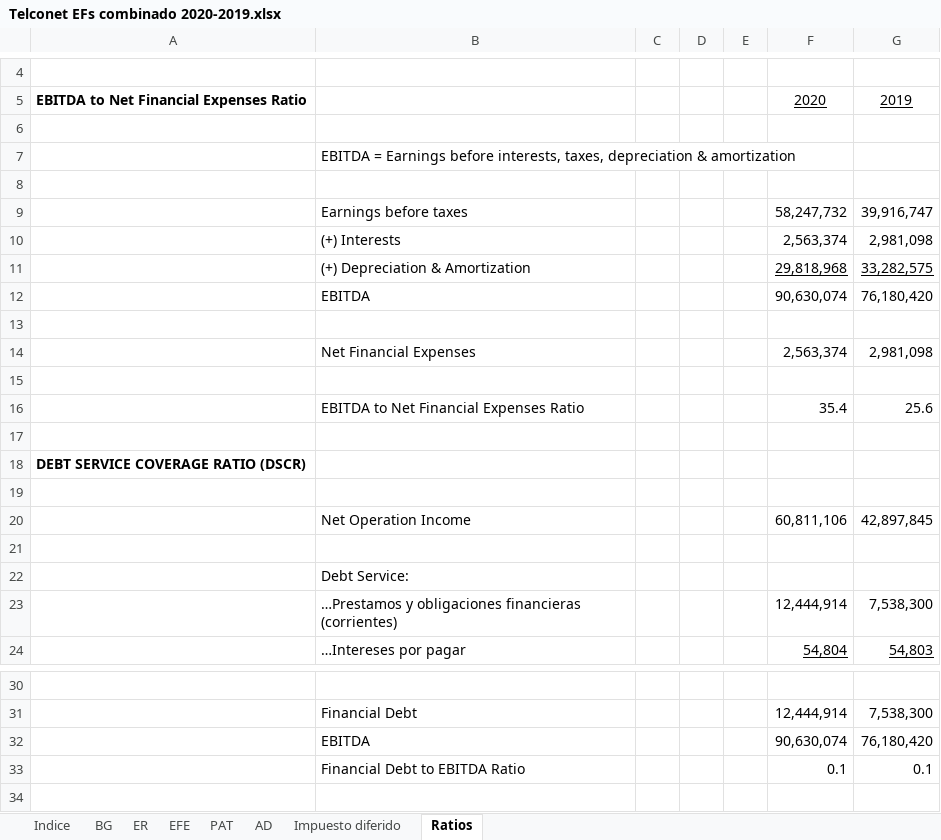
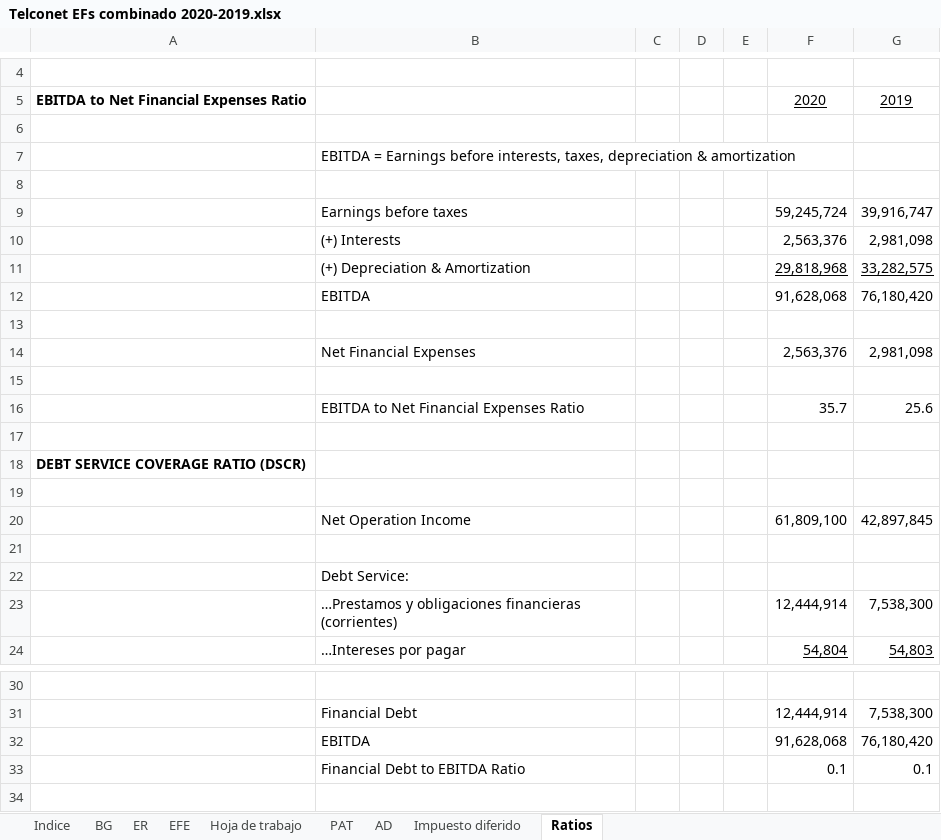
Before and after one commit to Carlosgustavoalmeida/consolidados, an Excel workbook: Combinado 2020/Telconet EFs combinado 2020-2019.xlsx, sheet Ratios, drawn as a sheet; only a part is shown, gaps mark what is left out; values as stored, in another font and other column widths than the file's, no borders; the diff names each change by its address in the sheet, - before the commit and + after, or states it on an @@ line.

```diff
--- a/Combinado 2020/Telconet EFs combinado 2020-2019.xlsx (sheet Ratios)
+++ b/Combinado 2020/Telconet EFs combinado 2020-2019.xlsx (sheet Ratios)
@@ sheet tab unhidden: Hoja de trabajo @@
-F9: 58,247,732
+F9: 59,245,724
-F10: 2,563,374
+F10: 2,563,376
-F12: 90,630,074
+F12: 91,628,068
-F14: 2,563,374
+F14: 2,563,376
-F16: 35.4
+F16: 35.7
-F20: 60,811,106
+F20: 61,809,100
-F32: 90,630,074
+F32: 91,628,068
```
Also changed, not shown: sheet EFE, sheet ER, sheet PAT, sheet BG, formulas that keep their value, hidden cells, Consolidado Telconet & Subsidiarias 2020-2019.xlsx, 3 other files.
